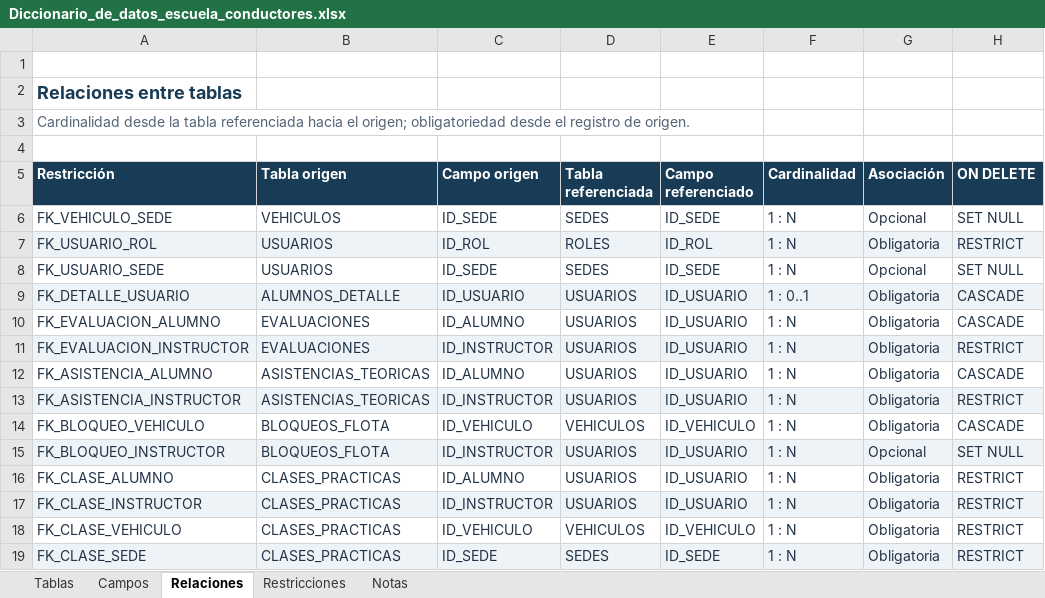
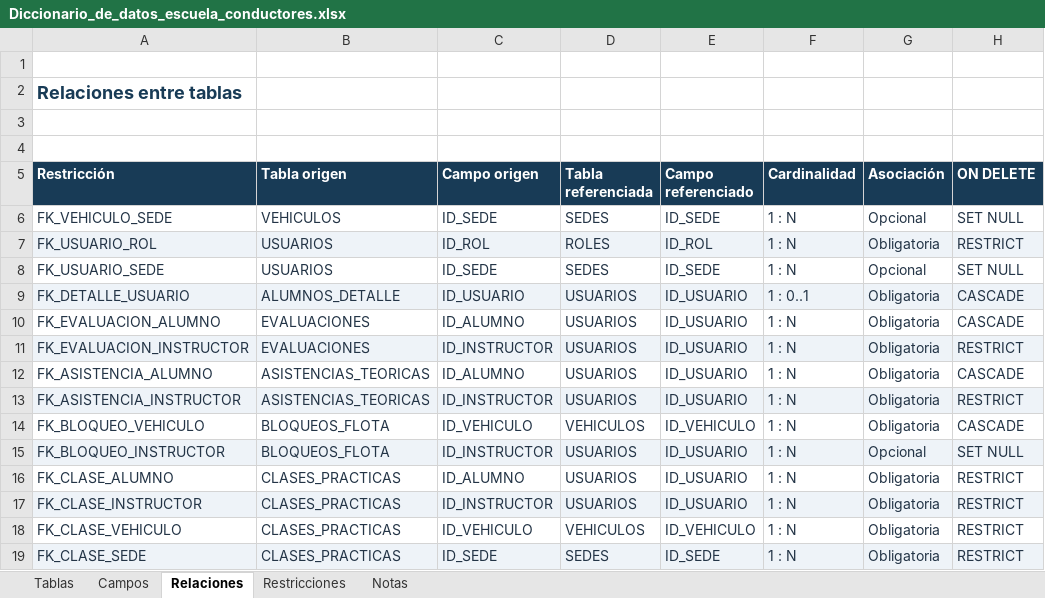
Before and after one commit to Gavoo0/capstone, an Excel workbook: Fase 2/Evidencias Grupales/Diccionario_de_datos_escuela_conductores.xlsx, sheet Relaciones, drawn as a sheet; only a part is shown; values as stored, in another font and other column widths than the file's, no borders; table styles not drawn; the diff names each change by its address in the sheet, - before the commit and + after, or states it on an @@ line.

```diff
--- a/Fase 2/Evidencias Grupales/Diccionario_de_datos_escuela_conductores.xlsx (sheet Relaciones)
+++ b/Fase 2/Evidencias Grupales/Diccionario_de_datos_escuela_conductores.xlsx (sheet Relaciones)
-A3 (Restricción): Cardinalidad desde la tabla referenciada hacia el origen; obligatoriedad desde el registro de origen.
+A3 (Restricción): (empty)
```
Also changed, not shown: sheet Notas, sheet Restricciones, sheet Campos, 9 other files.
